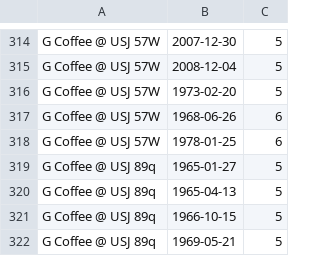
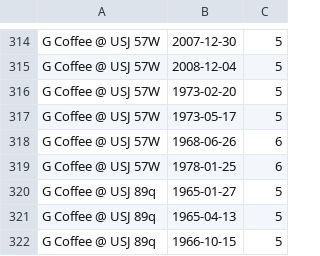
Before and after one commit to fiuba-distribuidos-2C2025/tp1, a CSV file: expected_results/multiclient_1/query_4.csv, drawn as a sheet; only a part is shown, gaps mark what is left out; the shorter side is filled out with more unchanged rows; the diff names each change by its address in the sheet, - before the commit and + after, or states it on an @@ line.

Commit message:
Update expected result for query_4

```diff
--- a/expected_results/multiclient_1/query_4.csv
+++ b/expected_results/multiclient_1/query_4.csv
+row 317: G Coffee @ USJ 57W | 1973-05-17 | 5
```
